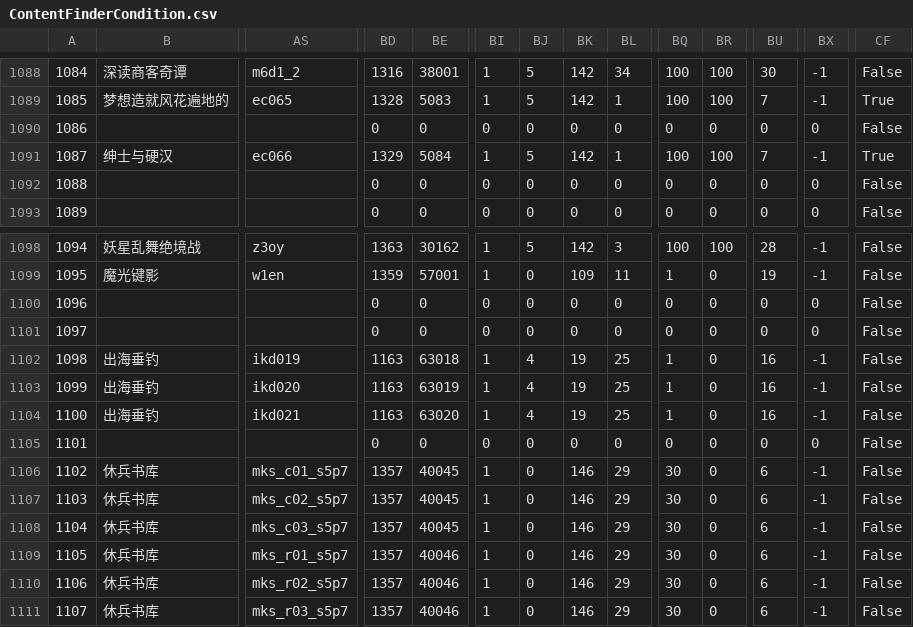
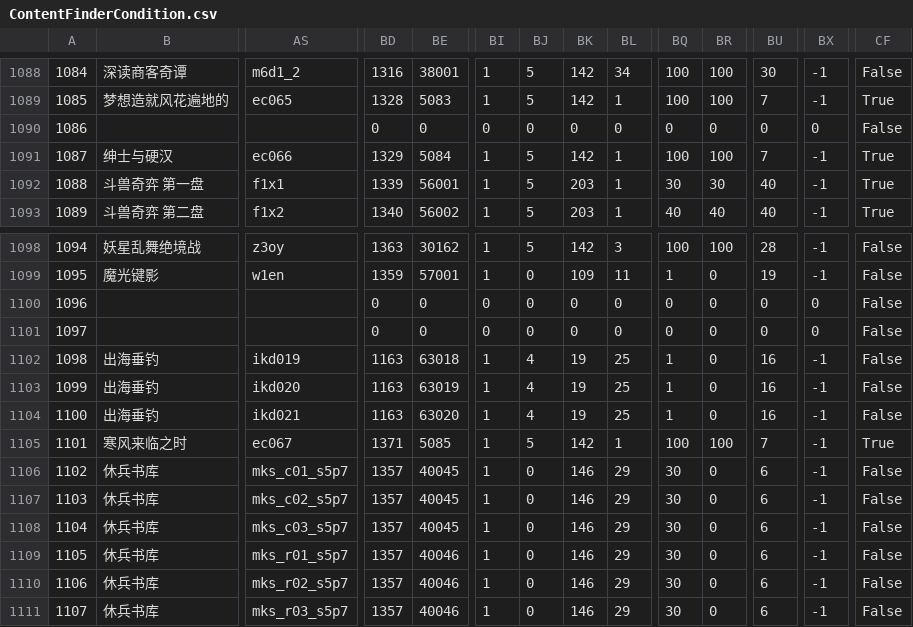
Before and after one commit to Yozakura9364/ffxiv-datamining, a CSV file: chs/ContentFinderCondition.csv, drawn as a sheet; only a part is shown, gaps mark what is left out; the diff covers the shown part only; the diff names each change by its address in the sheet, - before the commit and + after, or states it on an @@ line.

```diff
--- a/chs/ContentFinderCondition.csv
+++ b/chs/ContentFinderCondition.csv
-B1092: (empty)
+B1092: 斗兽奇弈 第一盘
-AS1092: (empty)
+AS1092: f1x1
-BD1092: 0
+BD1092: 1339
-BE1092: 0
+BE1092: 56001
-BI1092:BI1093: 0
+BI1092:BI1093: 1
-BJ1092:BJ1093: 0
+BJ1092:BJ1093: 5
-BK1092:BK1093: 0
+BK1092:BK1093: 203
-BL1092:BL1093: 0
+BL1092:BL1093: 1
-BQ1092: 0
+BQ1092: 30
-BR1092: 0
+BR1092: 30
-BU1092:BU1093: 0
+BU1092:BU1093: 40
-BX1092:BX1093: 0
+BX1092:BX1093: -1
-CF1092:CF1093: False
+CF1092:CF1093: True
-B1093: (empty)
+B1093: 斗兽奇弈 第二盘
-AS1093: (empty)
+AS1093: f1x2
-BD1093: 0
+BD1093: 1340
-BE1093: 0
+BE1093: 56002
-BQ1093: 0
+BQ1093: 40
-BR1093: 0
+BR1093: 40
-B1105: (empty)
+B1105: 寒风来临之时
-AS1105: (empty)
+AS1105: ec067
-BD1105: 0
+BD1105: 1371
-BE1105: 0
+BE1105: 5085
-BI1105: 0
+BI1105: 1
-BJ1105: 0
+BJ1105: 5
-BK1105: 0
+BK1105: 142
-BL1105: 0
+BL1105: 1
-BQ1105: 0
+BQ1105: 100
-BR1105: 0
+BR1105: 100
-BU1105: 0
+BU1105: 7
-BX1105: 0
+BX1105: -1
-CF1105: False
+CF1105: True
```
Also changed, not shown: 109 edited cells elsewhere in this file, chs/Achievement.csv, chs/BNpcName.csv, 21 other files.
